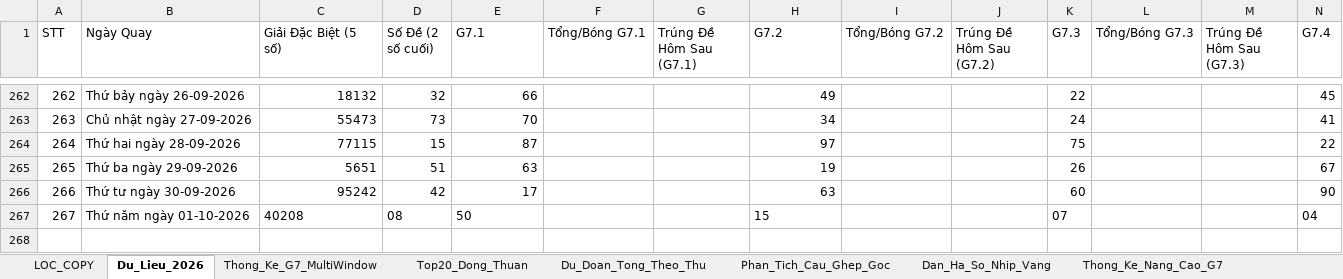
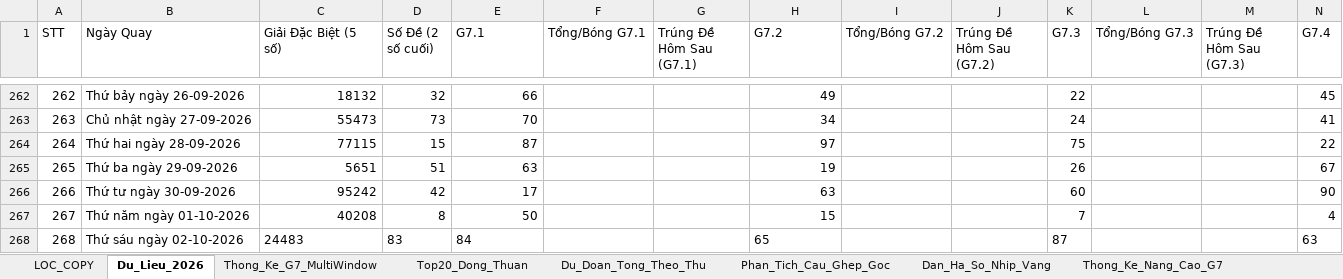
Before and after one commit to happiness2286-dot/57_up_to_75, an Excel workbook: Thong_Ke_G7_Va_Top20_XSMB_2026.xlsx, sheet Du_Lieu_2026, drawn as a sheet; only a part is shown, gaps mark what is left out; values as stored, in another font and other column widths than the file's, no borders; rows hold the shown columns only; the diff names each change by its address in the sheet, - before the commit and + after, or states it on an @@ line.

Commit message:
auto: Cap nhat ket qua XSMB ngay 02/10/2026 18:35 & cache-busting

```diff
--- a/Thong_Ke_G7_Va_Top20_XSMB_2026.xlsx (sheet Du_Lieu_2026)
+++ b/Thong_Ke_G7_Va_Top20_XSMB_2026.xlsx (sheet Du_Lieu_2026)
-C267 alignment: left
+C267 alignment: right
-D267 (Số Đề (2 số cuối)): 08
+D267 (Số Đề (2 số cuối)): 8
-E267 alignment: left
+E267 alignment: right
-H267 alignment: left
+H267 alignment: right
-K267 (G7.3): 07
+K267 (G7.3): 7
-N267 (G7.4): 04
+N267 (G7.4): 4
+row 268: 268 | Thứ sáu ngày 02-10-2026 | 24483 | 83 | 84 |  |  | 65 |  |  | 87 |  |  | 63
```
Also changed, not shown: 5 other files.
